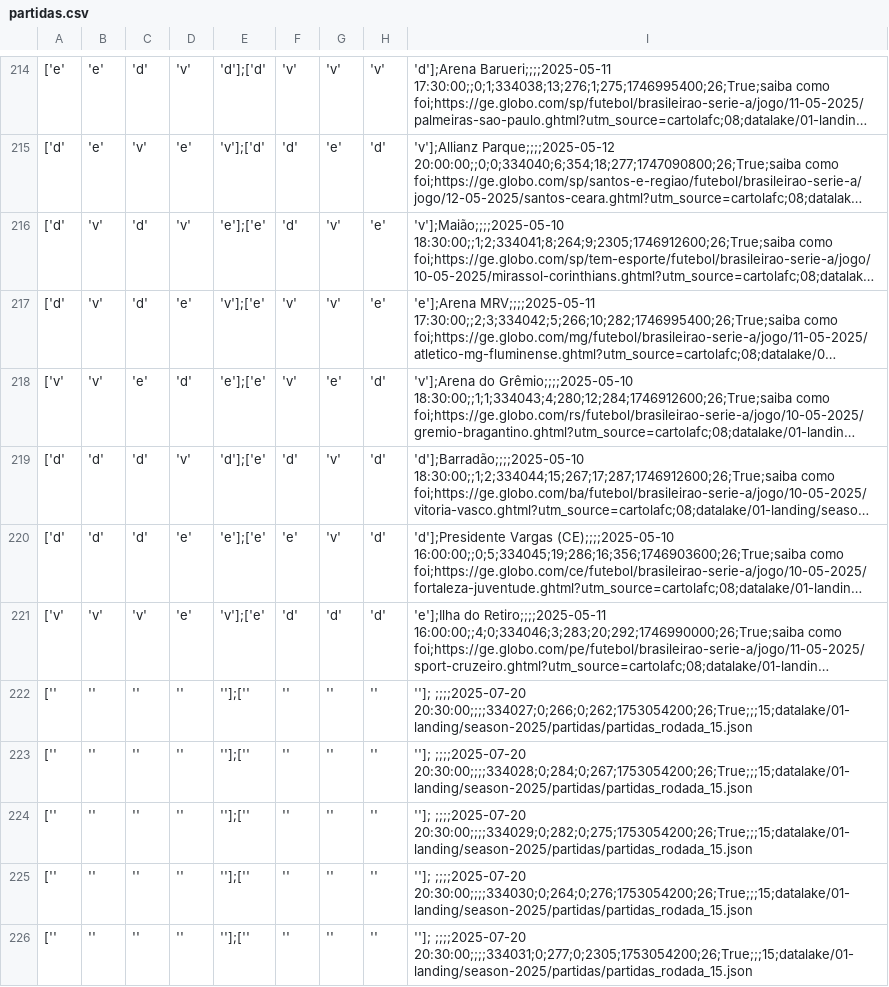
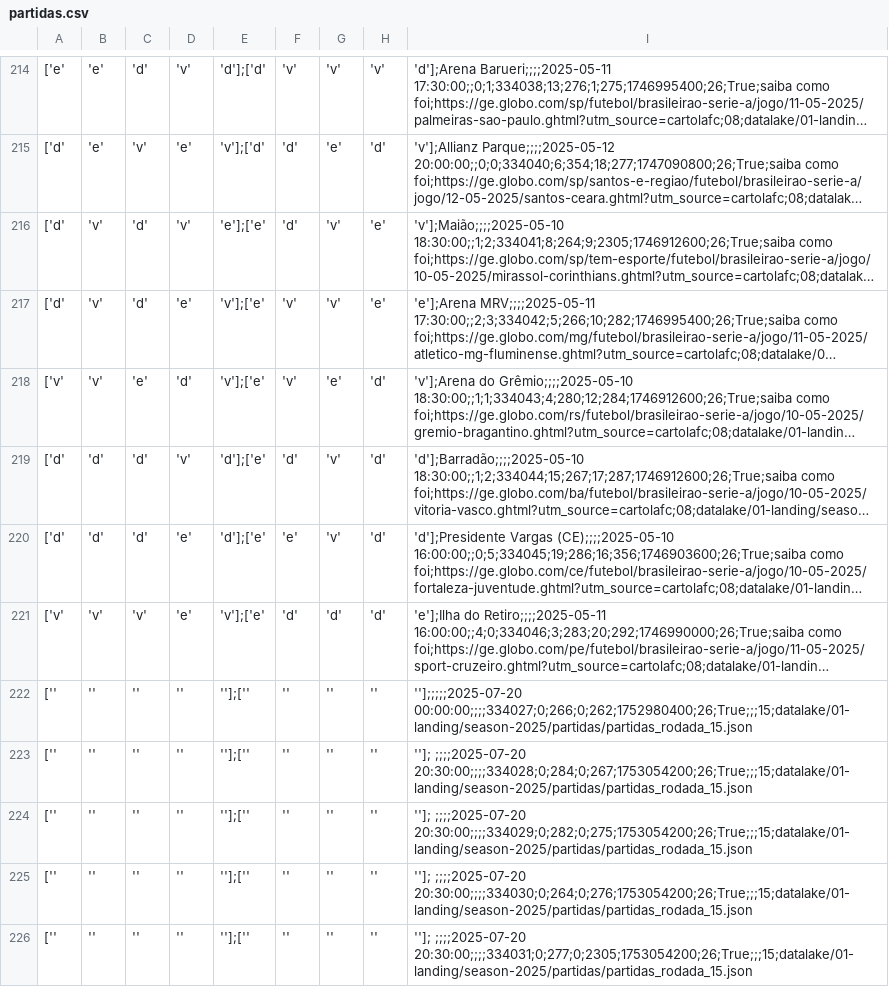
Before and after one commit to adntayer/cartola_datalake, a CSV file: datalake/02-bronze/season-2025/partidas/partidas.csv, drawn as a sheet; only a part is shown, gaps mark what is left out; long unchanged cells end in …; the diff covers the shown part only; the diff names each change by its address in the sheet, - before the commit and + after, or states it on an @@ line.

Commit message:
📡 [data landing-to-bronze partidas]: automatic update data Tue May 27 19:27:53 UTC 2025

```diff
--- a/datalake/02-bronze/season-2025/partidas/partidas.csv
+++ b/datalake/02-bronze/season-2025/partidas/partidas.csv
-E218: 'e'];['e'
+E218: 'v'];['e'
-E220: 'e'];['e'
+E220: 'd'];['e'
-I222: '']; ;;;;2025-07-20 20:30:00;;;;334027;0;266;0;262;1753054200;26;True;;;15;datalake/01-landing/season-2025/partidas/partidas_rodada_15.json
+I222: ''];;;;;2025-07-20 00:00:00;;;;334027;0;266;0;262;1752980400;26;True;;;15;datalake/01-landing/season-2025/partidas/partidas_rodada_15.json
```
Also changed, not shown: 33 edited cells elsewhere in this file.
